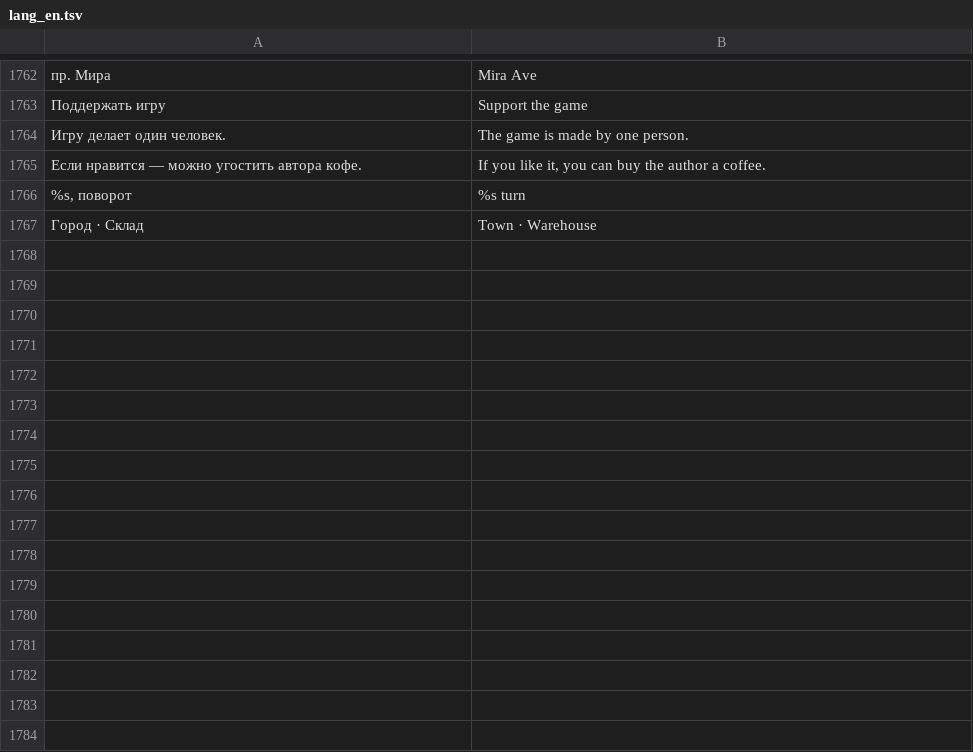
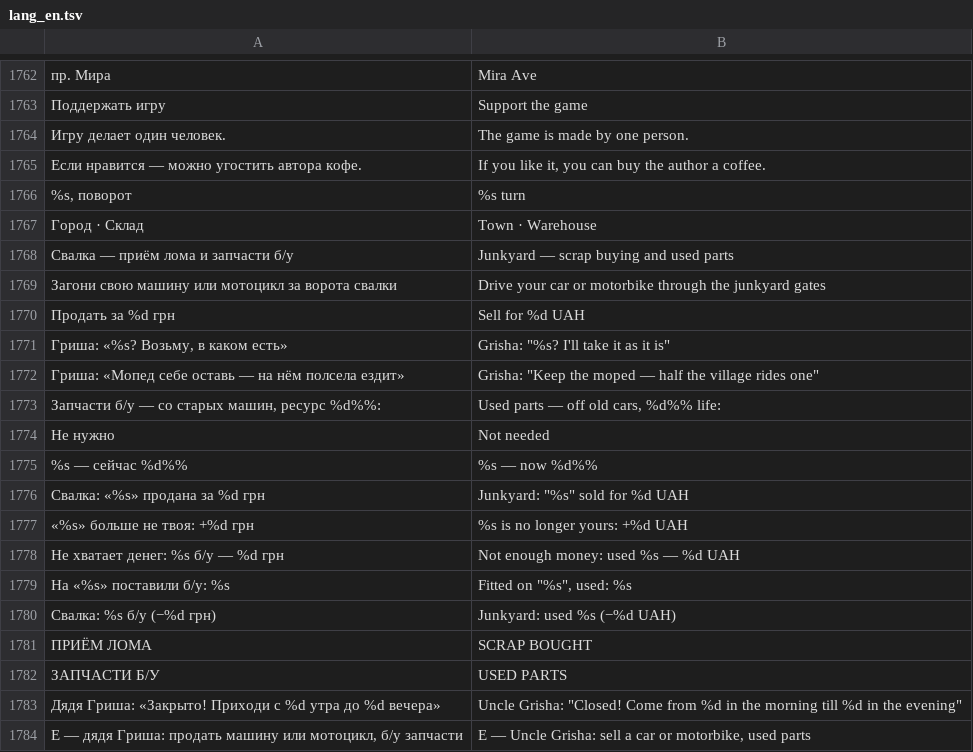
Before and after one commit to Bobi3f/666666, a TSV file: tools/lang_en.tsv, drawn as a sheet; only a part is shown, gaps mark what is left out; the diff names each change by its address in the sheet, - before the commit and + after, or states it on an @@ line.

```diff
--- a/tools/lang_en.tsv
+++ b/tools/lang_en.tsv
+row 1768: Свалка — приём лома и запчасти б/у | Junkyard — scrap buying and used parts
+row 1769: Загони свою машину или мотоцикл за ворота свалки | Drive your car or motorbike through the junkyard gates
+row 1770: Продать за %d грн | Sell for %d UAH
+row 1771: Гриша: «%s? Возьму, в каком есть» | Grisha: "%s? I'll take it as it is"
+row 1772: Гриша: «Мопед себе оставь — на нём полсела ездит» | Grisha: "Keep the moped — half the village rides one"
+row 1773: Запчасти б/у — со старых машин, ресурс %d%%: | Used parts — off old cars, %d%% life:
+row 1774: Не нужно | Not needed
+row 1775: %s — сейчас %d%% | %s — now %d%%
+row 1776: Свалка: «%s» продана за %d грн | Junkyard: "%s" sold for %d UAH
+row 1777: «%s» больше не твоя: +%d грн | %s is no longer yours: +%d UAH
+row 1778: Не хватает денег: %s б/у — %d грн | Not enough money: used %s — %d UAH
+row 1779: На «%s» поставили б/у: %s | Fitted on "%s", used: %s
+row 1780: Свалка: %s б/у (−%d грн) | Junkyard: used %s (−%d UAH)
+row 1781: ПРИЁМ ЛОМА | SCRAP BOUGHT
+row 1782: ЗАПЧАСТИ Б/У | USED PARTS
+row 1783: Дядя Гриша: «Закрыто! Приходи с %d утра до %d вечера» | Uncle Grisha: "Closed! Come from %d in the morning till %d in the evening"
+row 1784: E — дядя Гриша: продать машину или мотоцикл, б/у запчасти | E — Uncle Grisha: sell a car or motorbike, used parts
```
Also changed, not shown: 8 other files.
